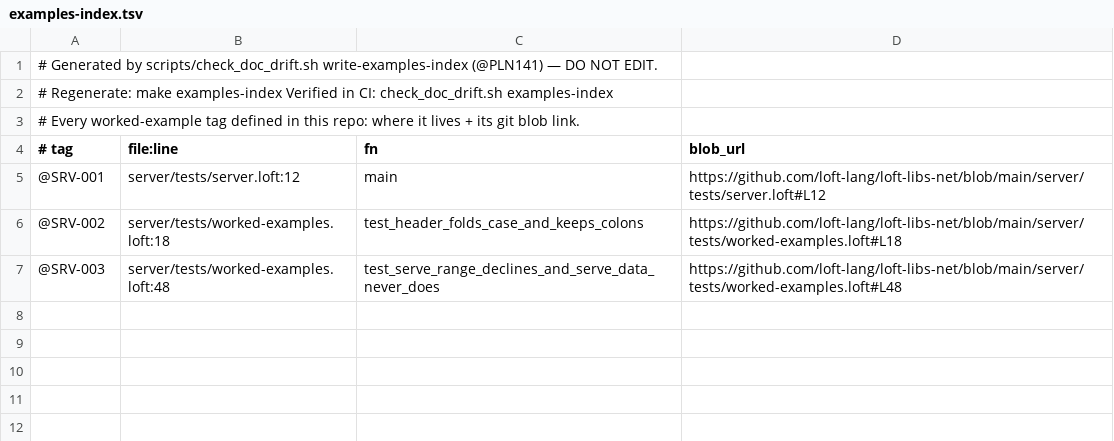
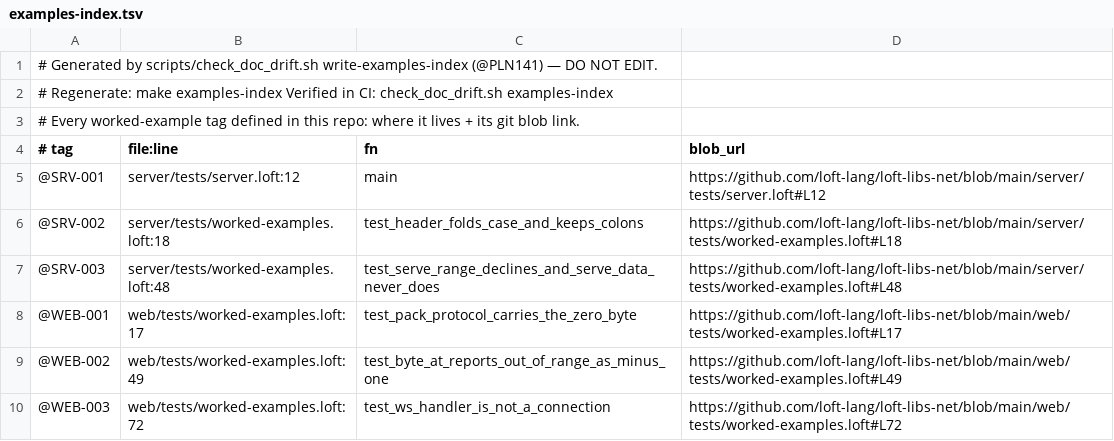
Before and after one commit to loft-lang/loft-libs-net, a TSV file: examples-index.tsv, drawn as a sheet.

Commit message:
docs(web): worked examples @WEB-001..003 (loft @PLN141)
  @WEB-001  the pack builder exists because interpolation cannot carry a
            zero byte — codepoint 0 is the `character` null sentinel, so
            `"{a}{b}{c}"` SILENTLY drops every NUL, and a binary header
            with a small integer field is mostly NULs.  The example packs
            01 00 02 and shows the interpolated form measuring 2 bytes
            instead of 3.  `pack_take` MOVES: a second take answers empty.
  @WEB-002  an out-of-range `byte_at` answers -1, and that matters
            precisely because 0 is a byte the buffer legitimately carries.
            `byte_at(i, buf) == 0` as a bounds test reads a real NUL field
            as the end of the frame AND an overrun as a NUL field — wrong
            in both directions, in exactly the binary protocols this
            helper exists for.  Test `< 0`.
  @WEB-003  a handle is not a connection.  `ws_handler` answers null for
            one reason only: a malformed URL.  A well-formed URL with
            nobody listening still answers a usable handle, because
            reconnecting is the library's job — so a caller that reads a
            non-null handle as "connected" reports itself up against a
            server that does not exist.  `send`'s false is what reports
            the link down.

All three run with no network, like the rest of this package's CI tests.
@WEB-003 is the pleasing case: the contract is that a DOWN server is not
an error, so having no server is what makes it demonstrable at all.

Also corrected byte_at.loft's header comment, which said out-of-range
returns 0.  It returns -1 — the src doc-comment was right and the test
file's summary was not, and 0 is the one wrong answer to state here,
since it is a legitimate byte value.  Found by @WEB-002, whose assertion
now pins it.

Validated both ways: gate green in library mode
(EXAMPLES_CITE_ROOTS="web/src web/tests"), removing the demonstrator
dangles all three with exit 1; `loft test` and `loft test --native` are
both 13/13; a flipped expected value goes red.

```diff
--- a/examples-index.tsv
+++ b/examples-index.tsv
@@ -7 +7,4 @@
 @SRV-003	server/tests/worked-examples.loft:48	test_serve_range_declines_and_serve_data_never_does	https://github.com/loft-lang/loft-libs-net/blob/main/server/tests/worked-examples.loft#L48
+@WEB-001	web/tests/worked-examples.loft:17	test_pack_protocol_carries_the_zero_byte	https://github.com/loft-lang/loft-libs-net/blob/main/web/tests/worked-examples.loft#L17
+@WEB-002	web/tests/worked-examples.loft:49	test_byte_at_reports_out_of_range_as_minus_one	https://github.com/loft-lang/loft-libs-net/blob/main/web/tests/worked-examples.loft#L49
+@WEB-003	web/tests/worked-examples.loft:72	test_ws_handler_is_not_a_connection	https://github.com/loft-lang/loft-libs-net/blob/main/web/tests/worked-examples.loft#L72
```
Also changed, not shown: 3 other files.
